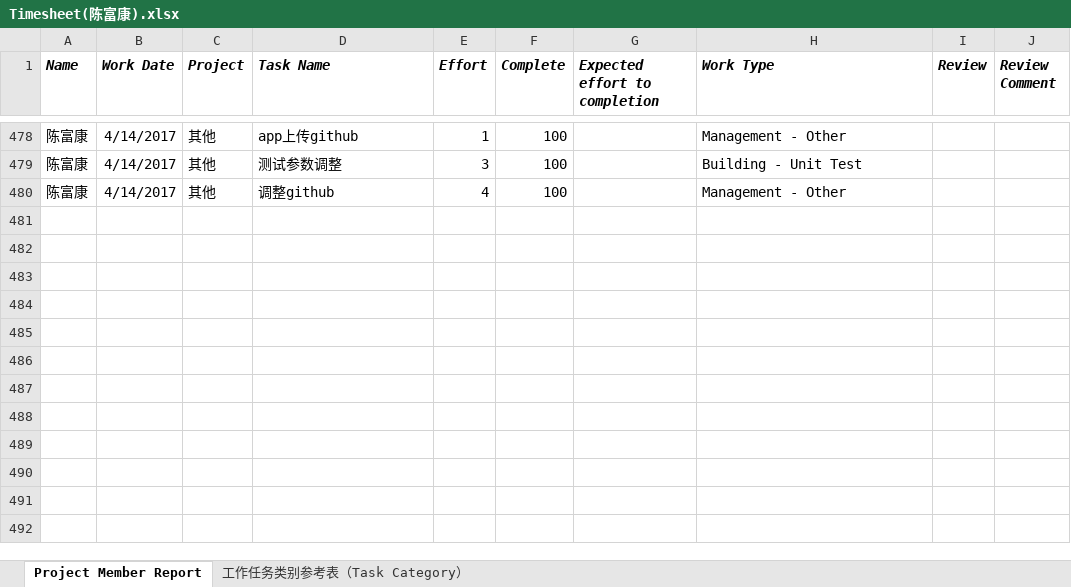
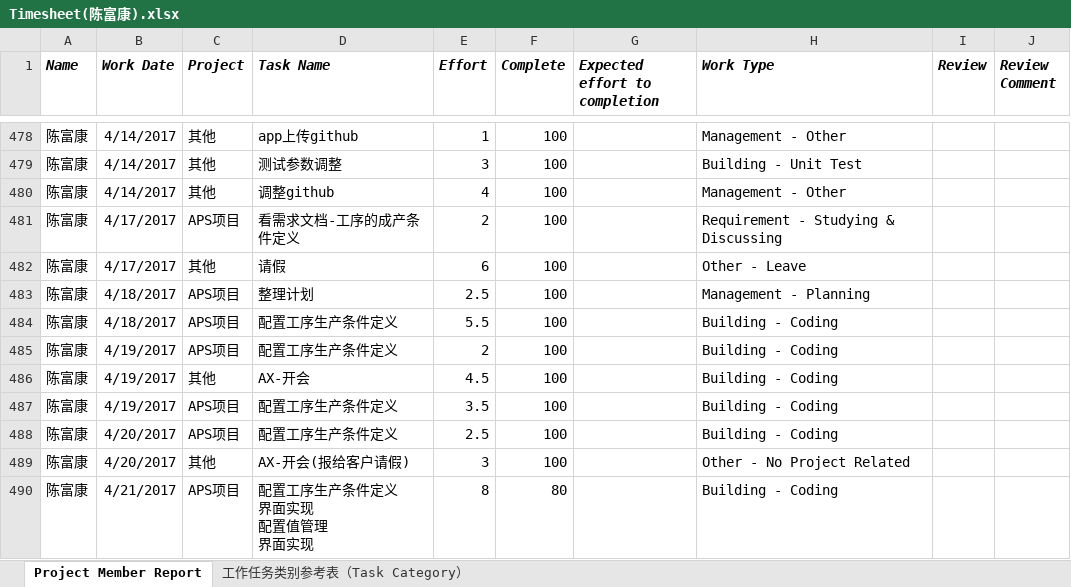
Before and after one commit to FASGroup/TimeSheet, an Excel workbook: Timesheet(陈富康).xlsx, sheet Project Member Report, drawn as a sheet; only a part is shown, gaps mark what is left out; values as stored, in another font and other column widths than the file's, no borders; ↵ is a line break in a cell; the diff names each change by its address in the sheet, - before the commit and + after, or states it on an @@ line.

Commit message:
Add files via upload

```diff
--- a/Timesheet(陈富康).xlsx (sheet Project Member Report)
+++ b/Timesheet(陈富康).xlsx (sheet Project Member Report)
+row 481: 陈富康 | 4/17/2017 | APS项目 | 看需求文档-工序的成产条件定义 | 2 | 100 |  | Requirement - Studying & Discussing
+row 482: 陈富康 | 4/17/2017 | 其他 | 请假 | 6 | 100 |  | Other - Leave
+row 483: 陈富康 | 4/18/2017 | APS项目 | 整理计划 | 2.5 | 100 |  | Management - Planning
+row 484: 陈富康 | 4/18/2017 | APS项目 | 配置工序生产条件定义 | 5.5 | 100 |  | Building - Coding
+row 485: 陈富康 | 4/19/2017 | APS项目 | 配置工序生产条件定义 | 2 | 100 |  | Building - Coding
+row 486: 陈富康 | 4/19/2017 | 其他 | AX-开会 | 4.5 | 100 |  | Building - Coding
+row 487: 陈富康 | 4/19/2017 | APS项目 | 配置工序生产条件定义 | 3.5 | 100 |  | Building - Coding
+row 488: 陈富康 | 4/20/2017 | APS项目 | 配置工序生产条件定义 | 2.5 | 100 |  | Building - Coding
+row 489: 陈富康 | 4/20/2017 | 其他 | AX-开会(报给客户请假) | 3 | 100 |  | Other - No Project Related
+row 490: 陈富康 | 4/21/2017 | APS项目 | 配置工序生产条件定义 ↵ 界面实现 ↵ 配置值管理 ↵ 界面实现 | 8 | 80 |  | Building - Coding
```
